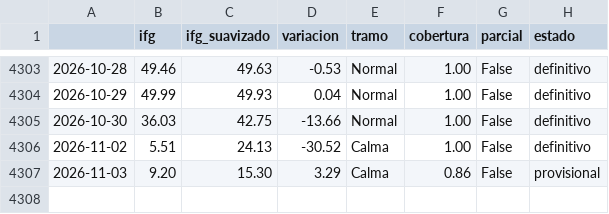
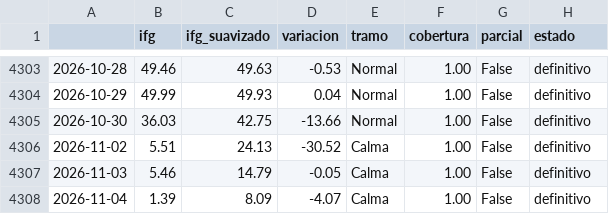
Before and after one commit to elespeculador-datos/ifg, a CSV file: docs/ifg_serie.csv, drawn as a sheet; only a part is shown, gaps mark what is left out.

```diff
--- a/docs/ifg_serie.csv
+++ b/docs/ifg_serie.csv
@@ -4306,2 +4306,3 @@
 2026-11-02,5.51,24.13,-30.52,Calma,1.00,False,definitivo
-2026-11-03,9.20,15.30,3.29,Calma,0.86,False,provisional
+2026-11-03,5.46,14.79,-0.05,Calma,1.00,False,definitivo
+2026-11-04,1.39,8.09,-4.07,Calma,1.00,False,definitivo
```
Also changed, not shown: datos/prima.csv, docs/componentes.csv, 6 other files.
